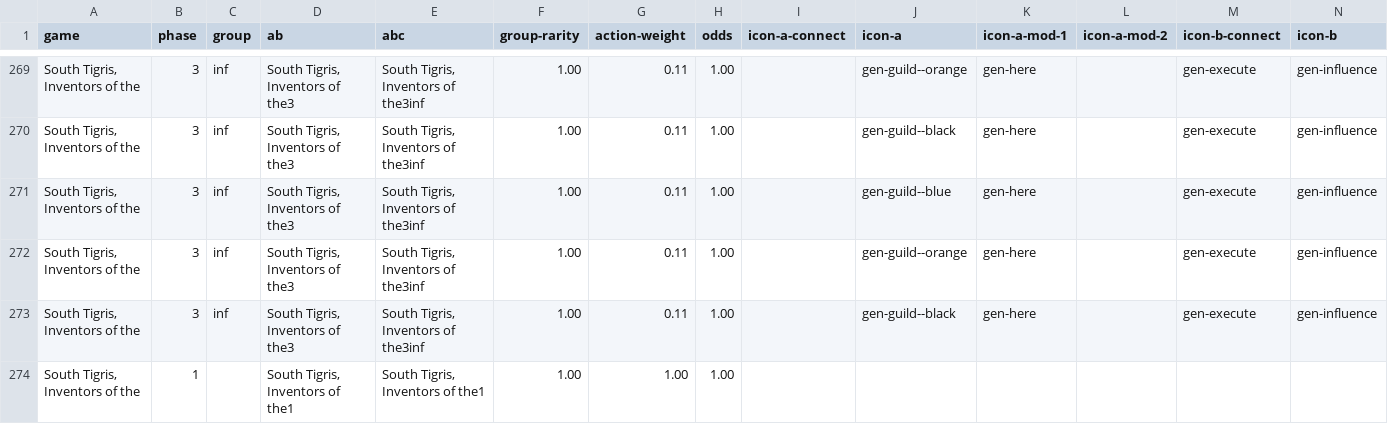
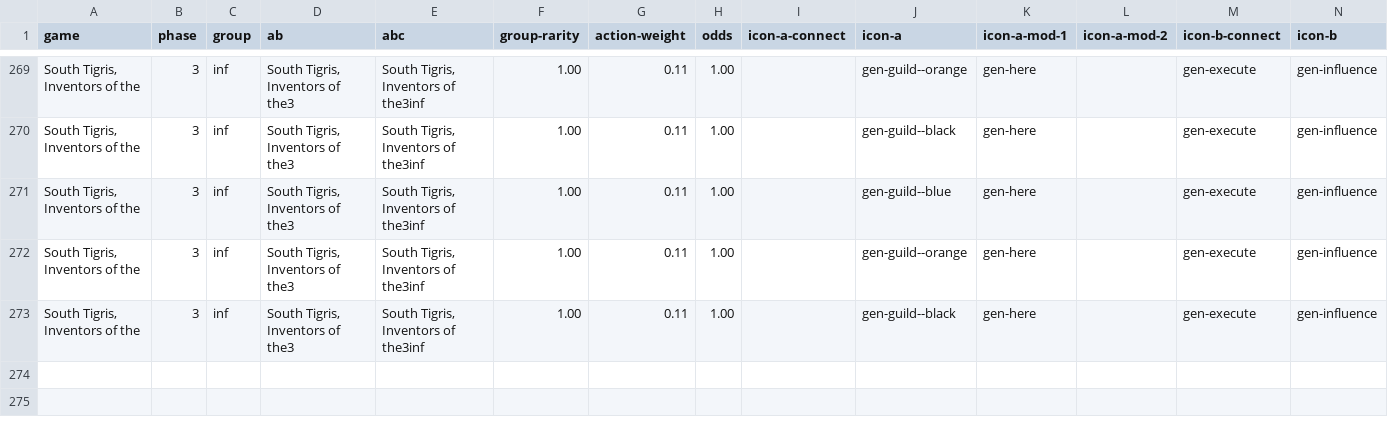
Before and after one commit to JHunter101/garphill-games-assistant, a CSV file: res/action-data.csv, drawn as a sheet; only a part is shown, gaps mark what is left out; rows hold the shown columns only; the diff covers the shown part only; the diff names each change by its address in the sheet, - before the commit and + after, or states it on an @@ line.

```diff
--- a/res/action-data.csv
+++ b/res/action-data.csv
-row 274: South Tigris, Inventors of the | 1 |  | South Tigris, Inventors of the1 | South Tigris, Inventors of the1 | 1.00 | 1.00 | 1.00
```
Also changed, not shown: 120 edited cells elsewhere in this file, res/icon-data.csv, 7 other files.
